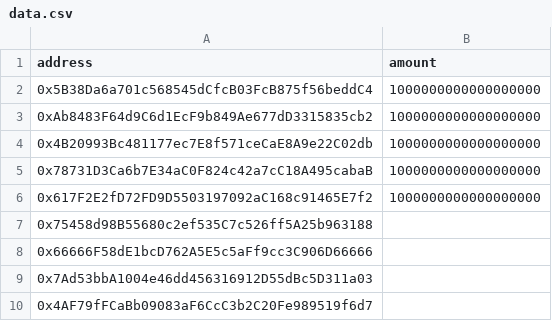
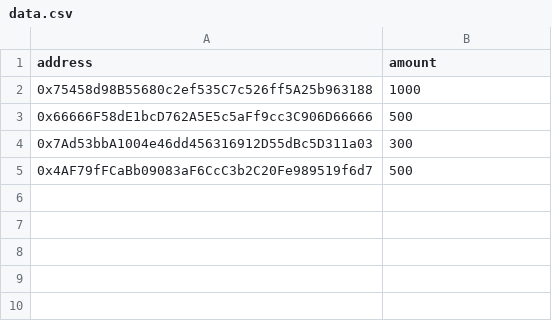
Before and after one commit to Wilfred007/Merkle_Bored_Ape_Contract, a CSV file: data.csv, drawn as a sheet.

```diff
--- a/data.csv
+++ b/data.csv
@@ -1,10 +1,5 @@
 address,amount
-0x5B38Da6a701c568545dCfcB03FcB875f56beddC4,1000000000000000000
-0xAb8483F64d9C6d1EcF9b849Ae677dD3315835cb2,1000000000000000000
-0x4B20993Bc481177ec7E8f571ceCaE8A9e22C02db,1000000000000000000
-0x78731D3Ca6b7E34aC0F824c42a7cC18A495cabaB,1000000000000000000
-0x617F2E2fD72FD9D5503197092aC168c91465E7f2,1000000000000000000
-0x75458d98B55680c2ef535C7c526ff5A25b963188
-0x66666F58dE1bcD762A5E5c5aFf9cc3C906D66666
-0x7Ad53bbA1004e46dd456316912D55dBc5D311a03
-0x4AF79fFCaBb09083aF6CcC3b2C20Fe989519f6d7
+0x75458d98B55680c2ef535C7c526ff5A25b963188,1000
+0x66666F58dE1bcD762A5E5c5aFf9cc3C906D66666,500
+0x7Ad53bbA1004e46dd456316912D55dBc5D311a03,300
+0x4AF79fFCaBb09083aF6CcC3b2C20Fe989519f6d7,500
```
Also changed, not shown: 6 other files.
